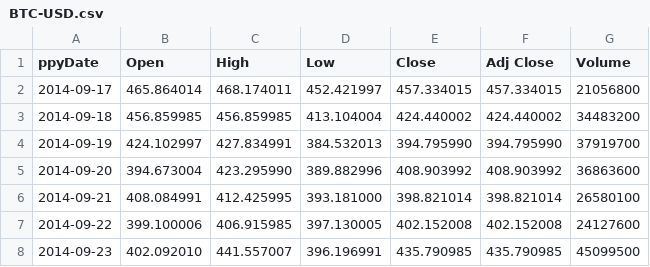
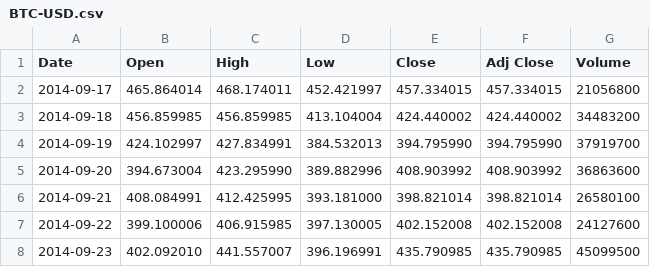
Before and after one commit to Grid-Resilience-Wentworth-Collaboration/time-series-tutorials-2025, a CSV file: Data/BTC-USD.csv, drawn as a sheet; only a part is shown.

```diff
--- a/Data/BTC-USD.csv
+++ b/Data/BTC-USD.csv
@@ -1,2 +1,2 @@
-ppyDate,Open,High,Low,Close,Adj Close,Volume
+Date,Open,High,Low,Close,Adj Close,Volume
 2014-09-17,465.864014,468.174011,452.421997,457.334015,457.334015,21056800
```
Also changed, not shown: 8 other files.
